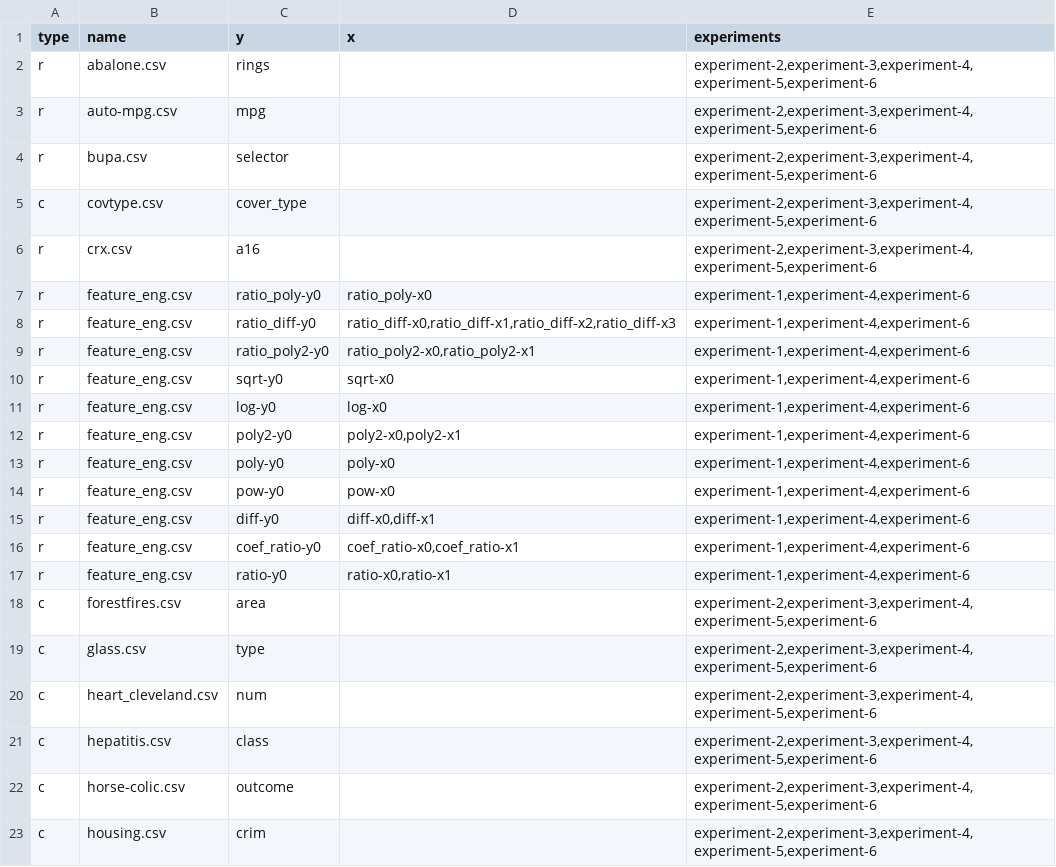
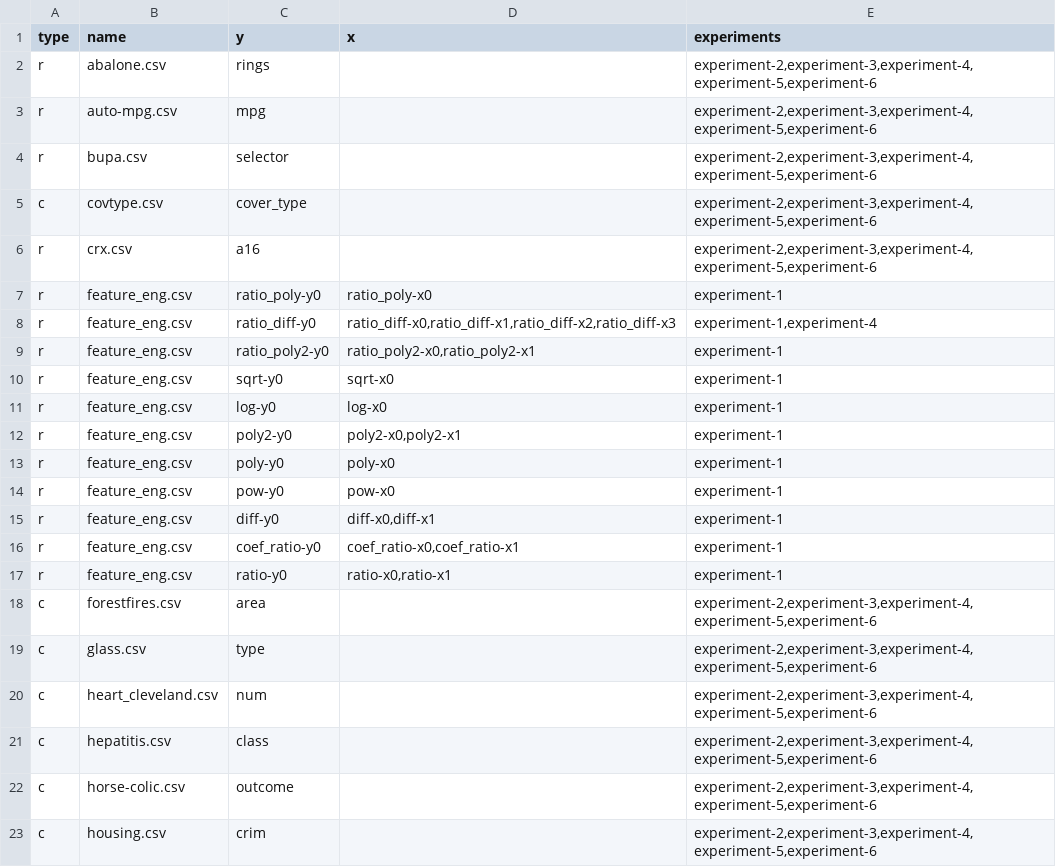
Before and after one commit to jeffheaton/phd-dissertation, a CSV file: gp_java/src/main/resources/datasets.csv, drawn as a sheet; only a part is shown.

```diff
--- a/gp_java/src/main/resources/datasets.csv
+++ b/gp_java/src/main/resources/datasets.csv
@@ -6,13 +6,13 @@ c,covtype.csv,cover_type,,"experiment-2,experiment-3,experiment-4,experiment-5,e
 r,crx.csv,a16,,"experiment-2,experiment-3,experiment-4,experiment-5,experiment-6"
-r,feature_eng.csv,ratio_poly-y0,ratio_poly-x0,"experiment-1,experiment-4,experiment-6"
-r,feature_eng.csv,ratio_diff-y0,"ratio_diff-x0,ratio_diff-x1,ratio_diff-x2,ratio_diff-x3","experiment-1,experiment-4,experiment-6"
-r,feature_eng.csv,ratio_poly2-y0,"ratio_poly2-x0,ratio_poly2-x1","experiment-1,experiment-4,experiment-6"
-r,feature_eng.csv,sqrt-y0,sqrt-x0,"experiment-1,experiment-4,experiment-6"
-r,feature_eng.csv,log-y0,log-x0,"experiment-1,experiment-4,experiment-6"
-r,feature_eng.csv,poly2-y0,"poly2-x0,poly2-x1","experiment-1,experiment-4,experiment-6"
-r,feature_eng.csv,poly-y0,poly-x0,"experiment-1,experiment-4,experiment-6"
-r,feature_eng.csv,pow-y0,pow-x0,"experiment-1,experiment-4,experiment-6"
-r,feature_eng.csv,diff-y0,"diff-x0,diff-x1","experiment-1,experiment-4,experiment-6"
-r,feature_eng.csv,coef_ratio-y0,"coef_ratio-x0,coef_ratio-x1","experiment-1,experiment-4,experiment-6"
-r,feature_eng.csv,ratio-y0,"ratio-x0,ratio-x1","experiment-1,experiment-4,experiment-6"
+r,feature_eng.csv,ratio_poly-y0,ratio_poly-x0,"experiment-1"
+r,feature_eng.csv,ratio_diff-y0,"ratio_diff-x0,ratio_diff-x1,ratio_diff-x2,ratio_diff-x3","experiment-1,experiment-4"
+r,feature_eng.csv,ratio_poly2-y0,"ratio_poly2-x0,ratio_poly2-x1","experiment-1"
+r,feature_eng.csv,sqrt-y0,sqrt-x0,"experiment-1"
+r,feature_eng.csv,log-y0,log-x0,"experiment-1"
+r,feature_eng.csv,poly2-y0,"poly2-x0,poly2-x1","experiment-1"
+r,feature_eng.csv,poly-y0,poly-x0,"experiment-1"
+r,feature_eng.csv,pow-y0,pow-x0,"experiment-1"
+r,feature_eng.csv,diff-y0,"diff-x0,diff-x1","experiment-1"
+r,feature_eng.csv,coef_ratio-y0,"coef_ratio-x0,coef_ratio-x1","experiment-1"
+r,feature_eng.csv,ratio-y0,"ratio-x0,ratio-x1","experiment-1"
 c,forestfires.csv,area,,"experiment-2,experiment-3,experiment-4,experiment-5,experiment-6"
```
Also changed, not shown: 5 other files.
